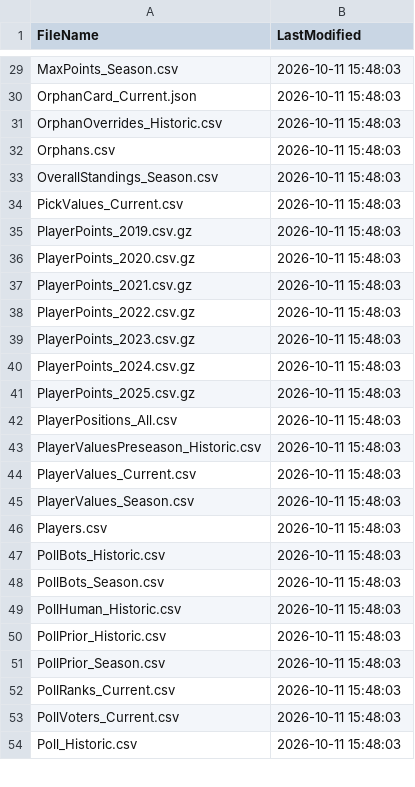
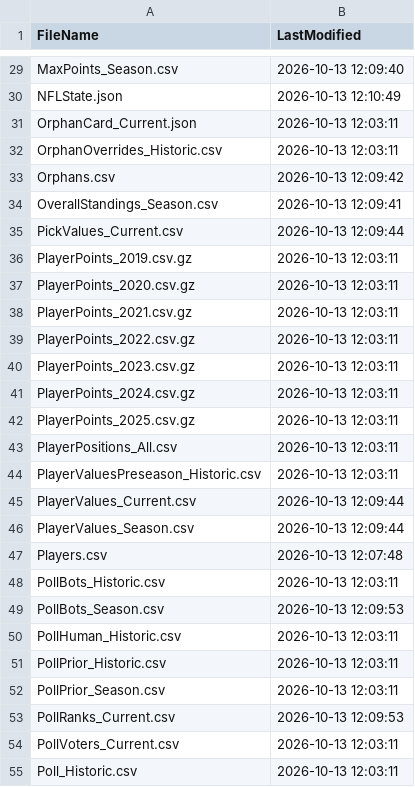
Before and after one commit to wrightc214/NCAA180-Sleeper, a CSV file: data/LastUpdate.csv, drawn as a sheet; only a part is shown, gaps mark what is left out; addresses are those after the commit; the diff covers the shown part only; the diff names each change by its address in the sheet, - before the commit and + after, or states it on an @@ line.

```diff
--- a/data/LastUpdate.csv
+++ b/data/LastUpdate.csv
-B29 (LastModified): 2026-10-11 15:48:03
+B29 (LastModified): 2026-10-13 12:09:40
+row 30: NFLState.json | 2026-10-13 12:10:49
-B31:B32 (LastModified): 2026-10-11 15:48:03
+B31:B32 (LastModified): 2026-10-13 12:03:11
-B33 (LastModified): 2026-10-11 15:48:03
+B33 (LastModified): 2026-10-13 12:09:42
-B34 (LastModified): 2026-10-11 15:48:03
+B34 (LastModified): 2026-10-13 12:09:41
-B35 (LastModified): 2026-10-11 15:48:03
+B35 (LastModified): 2026-10-13 12:09:44
-B36:B44 (LastModified): 2026-10-11 15:48:03
+B36:B44 (LastModified): 2026-10-13 12:03:11
-B45:B46 (LastModified): 2026-10-11 15:48:03
+B45:B46 (LastModified): 2026-10-13 12:09:44
-B47 (LastModified): 2026-10-11 15:48:03
+B47 (LastModified): 2026-10-13 12:07:48
-B48 (LastModified): 2026-10-11 15:48:03
+B48 (LastModified): 2026-10-13 12:03:11
-B49 (LastModified): 2026-10-11 15:48:03
+B49 (LastModified): 2026-10-13 12:09:53
-B50:B52 (LastModified): 2026-10-11 15:48:03
+B50:B52 (LastModified): 2026-10-13 12:03:11
-B53 (LastModified): 2026-10-11 15:48:03
+B53 (LastModified): 2026-10-13 12:09:53
-B54:B55 (LastModified): 2026-10-11 15:48:03
+B54:B55 (LastModified): 2026-10-13 12:03:11
```
Also changed, not shown: 4 added rows and 86 edited cells elsewhere in this file.
